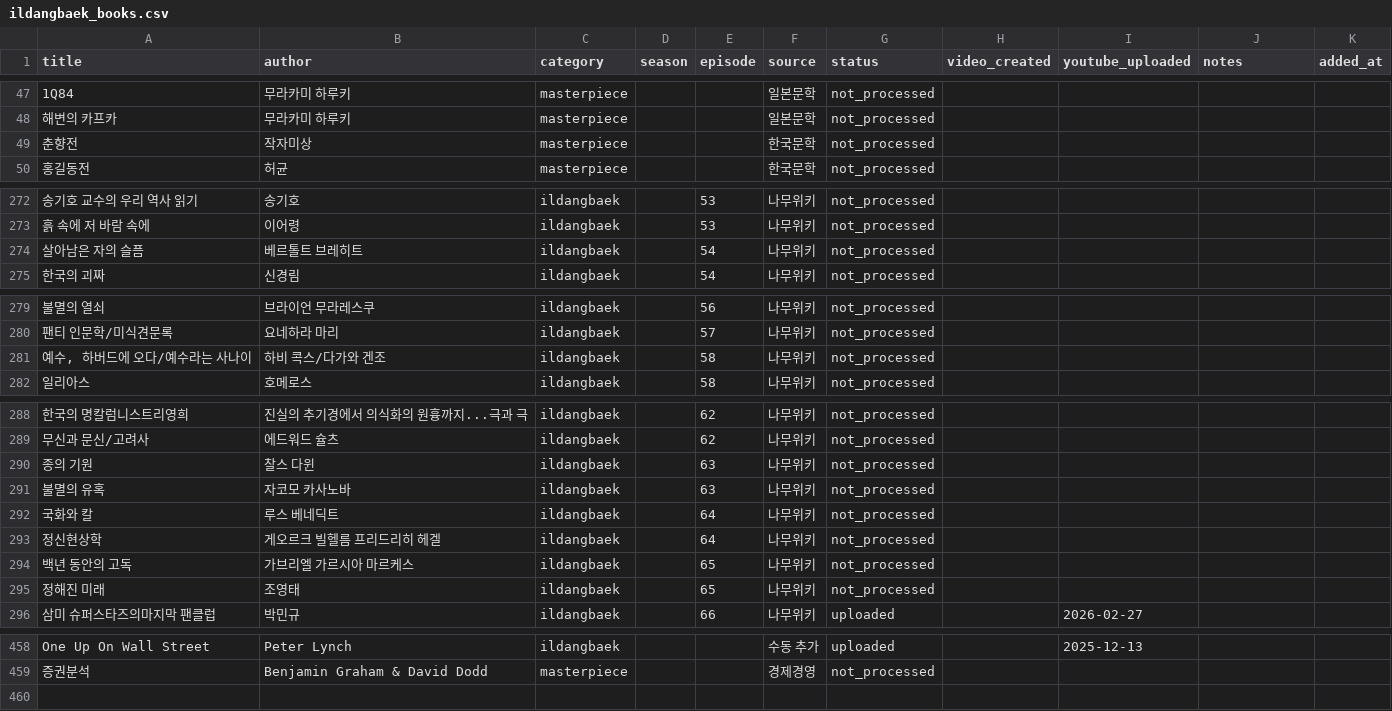
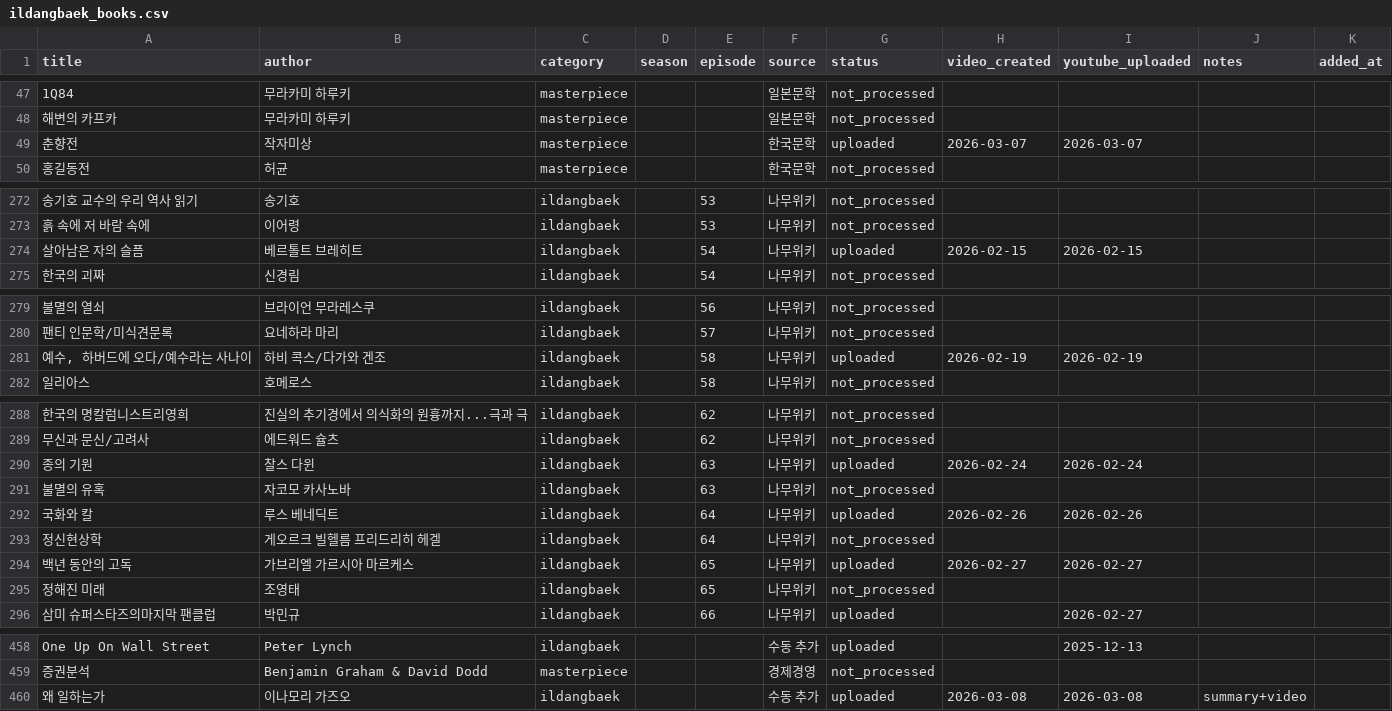
Before and after one commit to jsong1230/booksummary, a CSV file: data/ildangbaek_books.csv, drawn as a sheet; only a part is shown, gaps mark what is left out; the diff covers the shown part only.

Commit message:
feat: 왜 일하는가 (이나모리 가즈오) summary+video 영상 업로드 및 관련 매핑 추가
- 한글 영상: output/Why_Work_kr.mp4 (10.90분)
- 영문 영상: output/Why_Work_en.mp4 (9.84분)
- YouTube 비공개 업로드 완료 (kr: lMOiZhU7Fas, en: ulB2_QK4lbE)
- translations.py: 왜 일하는가 → Why Work, 이나모리 가즈오 → Kazuo Inamori 매핑 추가
- ildangbaek_books.csv: 왜 일하는가 업로드 정보 추가

🗿 MoAI <email@mo.ai.kr>

```diff
--- a/data/ildangbaek_books.csv
+++ b/data/ildangbaek_books.csv
@@ -48,3 +48,3 @@ title,author,category,season,episode,source,status,video_created,youtube_uploade
 해변의 카프카,무라카미 하루키,masterpiece,,,일본문학,not_processed,,,,
-춘향전,작자미상,masterpiece,,,한국문학,not_processed,,,,
+춘향전,작자미상,masterpiece,,,한국문학,uploaded,2026-03-07,2026-03-07,,
 홍길동전,허균,masterpiece,,,한국문학,not_processed,,,,
@@ -273,3 +273,3 @@ title,author,category,season,episode,source,status,video_created,youtube_uploade
 흙 속에 저 바람 속에,이어령,ildangbaek,,53,나무위키,not_processed,,,,
-살아남은 자의 슬픔,베르톨트 브레히트,ildangbaek,,54,나무위키,not_processed,,,,
+살아남은 자의 슬픔,베르톨트 브레히트,ildangbaek,,54,나무위키,uploaded,2026-02-15,2026-02-15,,
 한국의 괴짜,신경림,ildangbaek,,54,나무위키,not_processed,,,,
@@ -280,3 +280,3 @@ title,author,category,season,episode,source,status,video_created,youtube_uploade
 팬티 인문학/미식견문록,요네하라 마리,ildangbaek,,57,나무위키,not_processed,,,,
-"예수, 하버드에 오다/예수라는 사나이",하비 콕스/다가와 겐조,ildangbaek,,58,나무위키,not_processed,,,,
+"예수, 하버드에 오다/예수라는 사나이",하비 콕스/다가와 겐조,ildangbaek,,58,나무위키,uploaded,2026-02-19,2026-02-19,,
 일리아스,호메로스,ildangbaek,,58,나무위키,not_processed,,,,
@@ -289,7 +289,7 @@ title,author,category,season,episode,source,status,video_created,youtube_uploade
 무신과 문신/고려사,에드워드 슐츠,ildangbaek,,62,나무위키,not_processed,,,,
-종의 기원,찰스 다윈,ildangbaek,,63,나무위키,not_processed,,,,
+종의 기원,찰스 다윈,ildangbaek,,63,나무위키,uploaded,2026-02-24,2026-02-24,,
 불멸의 유혹,자코모 카사노바,ildangbaek,,63,나무위키,not_processed,,,,
-국화와 칼,루스 베네딕트,ildangbaek,,64,나무위키,not_processed,,,,
+국화와 칼,루스 베네딕트,ildangbaek,,64,나무위키,uploaded,2026-02-26,2026-02-26,,
 정신현상학,게오르크 빌헬름 프리드리히 헤겔,ildangbaek,,64,나무위키,not_processed,,,,
-백년 동안의 고독,가브리엘 가르시아 마르케스,ildangbaek,,65,나무위키,not_processed,,,,
+백년 동안의 고독,가브리엘 가르시아 마르케스,ildangbaek,,65,나무위키,uploaded,2026-02-27,2026-02-27,,
 정해진 미래,조영태,ildangbaek,,65,나무위키,not_processed,,,,
@@ -459 +459,2 @@ One Up On Wall Street,Peter Lynch,ildangbaek,,,수동 추가,uploaded,,2025-12-1
 증권분석,Benjamin Graham & David Dodd,masterpiece,,,경제경영,not_processed,,,,
+왜 일하는가,이나모리 가즈오,ildangbaek,,,수동 추가,uploaded,2026-03-08,2026-03-08,summary+video,
```
Also changed, not shown: 3 edited cells elsewhere in this file, 2 other files.
